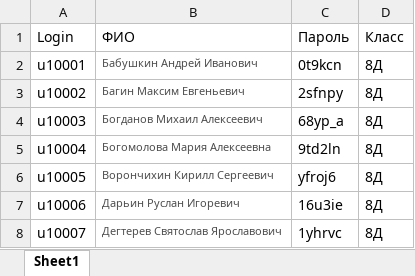
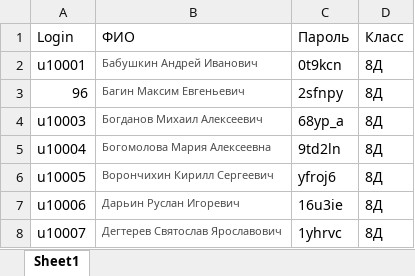
Before and after one commit to dsomni/ACCEPT, an Excel workbook: public/scripts/users.xlsx, sheet Sheet1, drawn as a sheet; only a part is shown; values as stored, in another font and other column widths than the file's, no borders; the diff names each change by its address in the sheet, - before the commit and + after, or states it on an @@ line.

```diff
--- a/public/scripts/users.xlsx (sheet Sheet1)
+++ b/public/scripts/users.xlsx (sheet Sheet1)
-A3 (Login): u10002
+A3 (Login): 96
```
Also changed, not shown: 8 other files.
